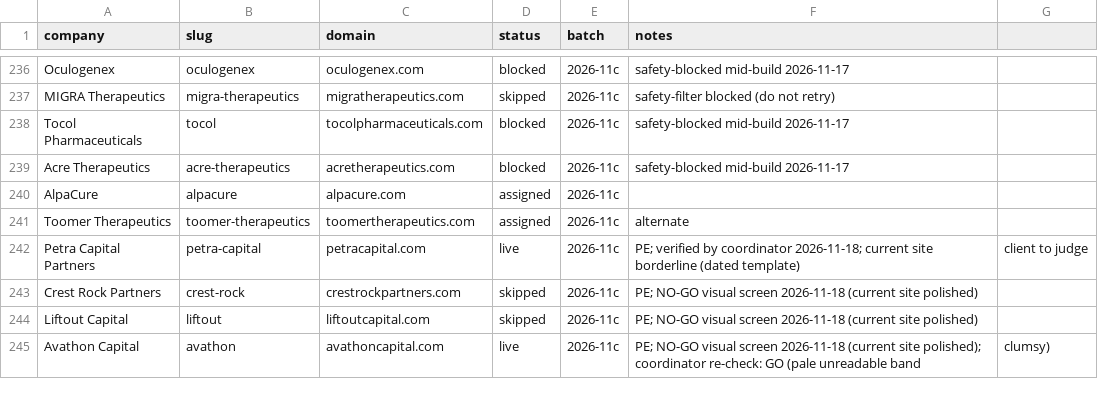
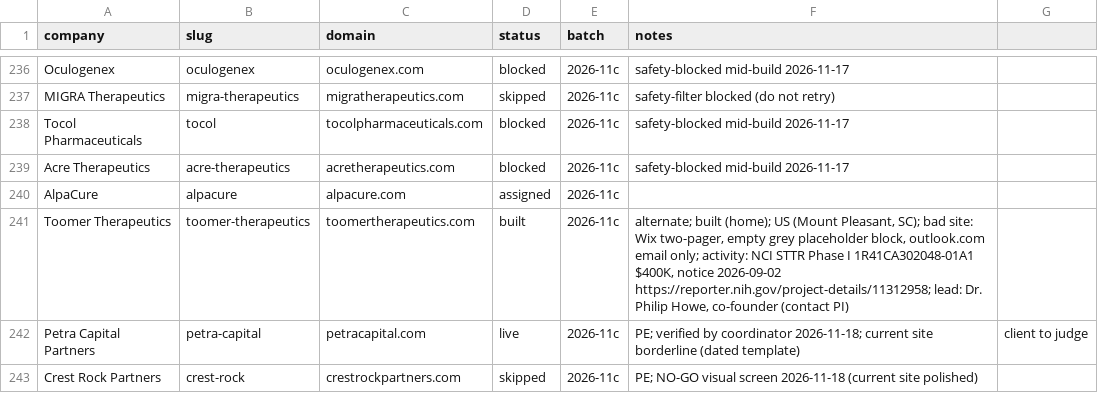
Before and after one commit to charneym/harvardsites, a CSV file: _kit/sourcing/registry.csv, drawn as a sheet; only a part is shown, gaps mark what is left out; the shorter side is filled out with more unchanged rows.

```diff
--- a/_kit/sourcing/registry.csv
+++ b/_kit/sourcing/registry.csv
@@ -240,3 +240,3 @@ Acre Therapeutics,acre-therapeutics,acretherapeutics.com,blocked,2026-11c,safety
 AlpaCure,alpacure,alpacure.com,assigned,2026-11c,
-Toomer Therapeutics,toomer-therapeutics,toomertherapeutics.com,assigned,2026-11c,alternate
+Toomer Therapeutics,toomer-therapeutics,toomertherapeutics.com,built,2026-11c,"alternate; built (home); US (Mount Pleasant, SC); bad site: Wix two-pager, empty grey placeholder block, outlook.com email only; activity: NCI STTR Phase I 1R41CA302048-01A1 $400K, notice 2026-09-02 https://reporter.nih.gov/project-details/11312958; lead: Dr. Philip Howe, co-founder (contact PI)"
 Petra Capital Partners,petra-capital,petracapital.com,live,2026-11c,PE; verified by coordinator 2026-11-18; current site borderline (dated template), client to judge
```
